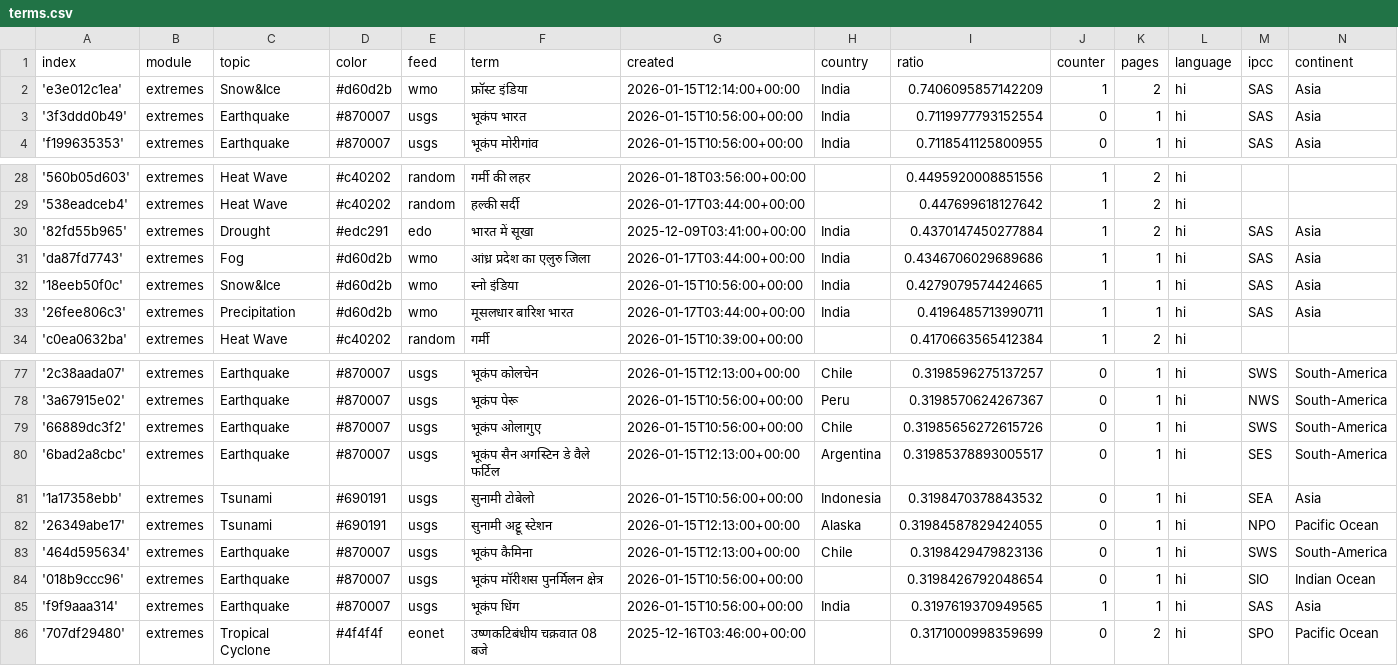
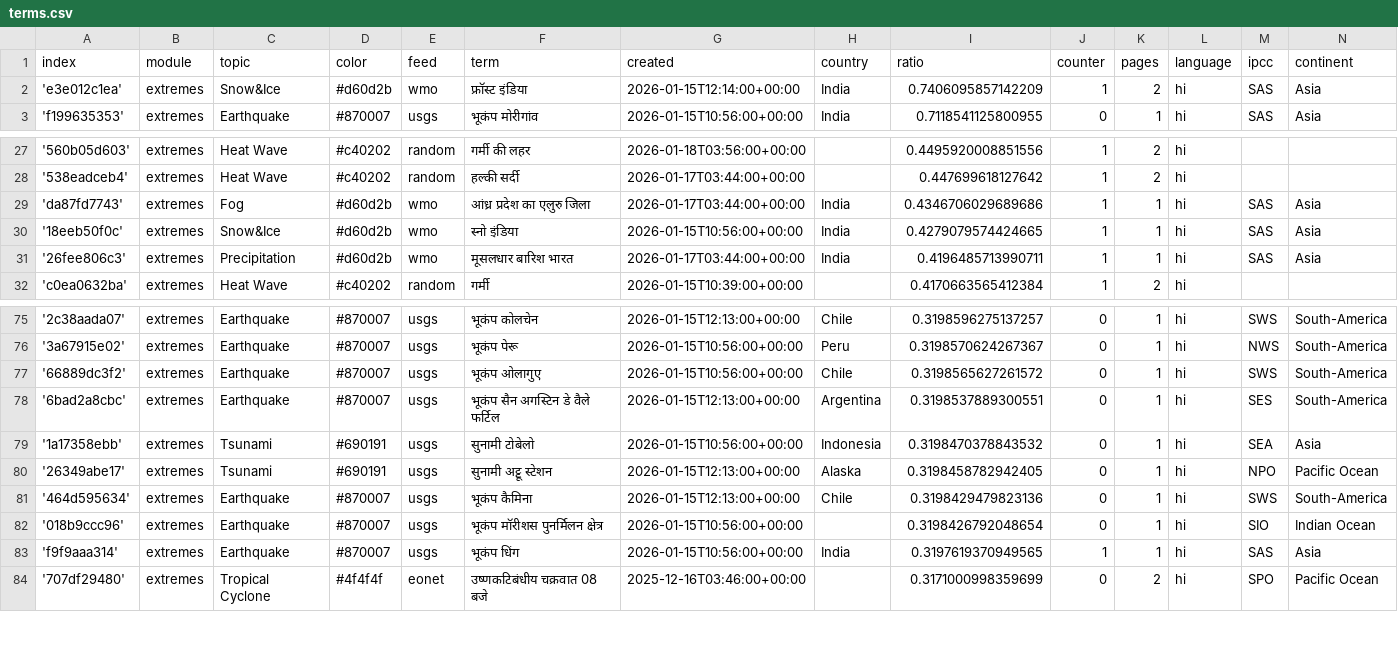
Before and after one commit to hannak555-news/HindiExtremes, a CSV file: terms.csv, drawn as a sheet; only a part is shown, gaps mark what is left out.

Commit message:
Commit from GitHub Actions (harvest:0.0)

```diff
--- a/terms.csv
+++ b/terms.csv
@@ -2,3 +2,2 @@ index,module,topic,color,feed,term,created,country,ratio,counter,pages,language,
 'e3e012c1ea',extremes,Snow&Ice,#d60d2b,wmo,फ्रॉस्ट इंडिया,2026-01-15T12:14:00+00:00,India,0.7406095857142209,1,2,hi,SAS,Asia
-'3f3ddd0b49',extremes,Earthquake,#870007,usgs,भूकंप भारत,2026-01-15T10:56:00+00:00,India,0.7119977793152554,0,1,hi,SAS,Asia
 'f199635353',extremes,Earthquake,#870007,usgs,भूकंप मोरीगांव,2026-01-15T10:56:00+00:00,India,0.7118541125800955,0,1,hi,SAS,Asia
@@ -29,3 +28,2 @@ index,module,topic,color,feed,term,created,country,ratio,counter,pages,language,
 '538eadceb4',extremes,Heat Wave,#c40202,random,हल्की सर्दी,2026-01-17T03:44:00+00:00,,0.447699618127642,1,2,hi,,
-'82fd55b965',extremes,Drought,#edc291,edo,भारत में सूखा,2025-12-09T03:41:00+00:00,India,0.4370147450277884,1,2,hi,SAS,Asia
 'da87fd7743',extremes,Fog,#d60d2b,wmo,आंध्र प्रदेश का एलुरु जिला,2026-01-17T03:44:00+00:00,India,0.4346706029689686,1,1,hi,SAS,Asia
@@ -78,6 +76,6 @@ index,module,topic,color,feed,term,created,country,ratio,counter,pages,language,
 '3a67915e02',extremes,Earthquake,#870007,usgs,भूकंप पेरू,2026-01-15T10:56:00+00:00,Peru,0.3198570624267367,0,1,hi,NWS,South-America
-'66889dc3f2',extremes,Earthquake,#870007,usgs,भूकंप ओलागुए,2026-01-15T10:56:00+00:00,Chile,0.31985656272615726,0,1,hi,SWS,South-America
-'6bad2a8cbc',extremes,Earthquake,#870007,usgs,भूकंप सैन अगस्टिन डे वैले फर्टिल,2026-01-15T12:13:00+00:00,Argentina,0.31985378893005517,0,1,hi,SES,South-America
+'66889dc3f2',extremes,Earthquake,#870007,usgs,भूकंप ओलागुए,2026-01-15T10:56:00+00:00,Chile,0.3198565627261572,0,1,hi,SWS,South-America
+'6bad2a8cbc',extremes,Earthquake,#870007,usgs,भूकंप सैन अगस्टिन डे वैले फर्टिल,2026-01-15T12:13:00+00:00,Argentina,0.3198537889300551,0,1,hi,SES,South-America
 '1a17358ebb',extremes,Tsunami,#690191,usgs,सुनामी टोबेलो,2026-01-15T10:56:00+00:00,Indonesia,0.3198470378843532,0,1,hi,SEA,Asia
-'26349abe17',extremes,Tsunami,#690191,usgs,सुनामी अट्टू स्टेशन,2026-01-15T12:13:00+00:00,Alaska,0.31984587829424055,0,1,hi,NPO,Pacific Ocean
+'26349abe17',extremes,Tsunami,#690191,usgs,सुनामी अट्टू स्टेशन,2026-01-15T12:13:00+00:00,Alaska,0.3198458782942405,0,1,hi,NPO,Pacific Ocean
 '464d595634',extremes,Earthquake,#870007,usgs,भूकंप कैमिना,2026-01-15T12:13:00+00:00,Chile,0.3198429479823136,0,1,hi,SWS,South-America
```
